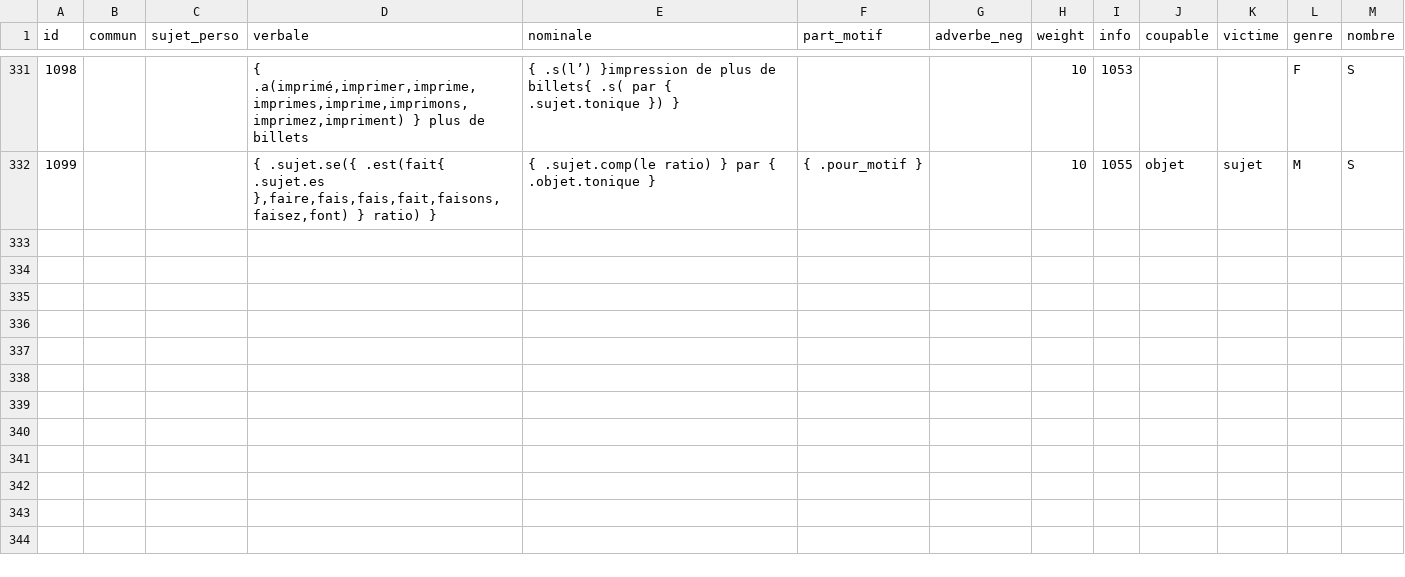
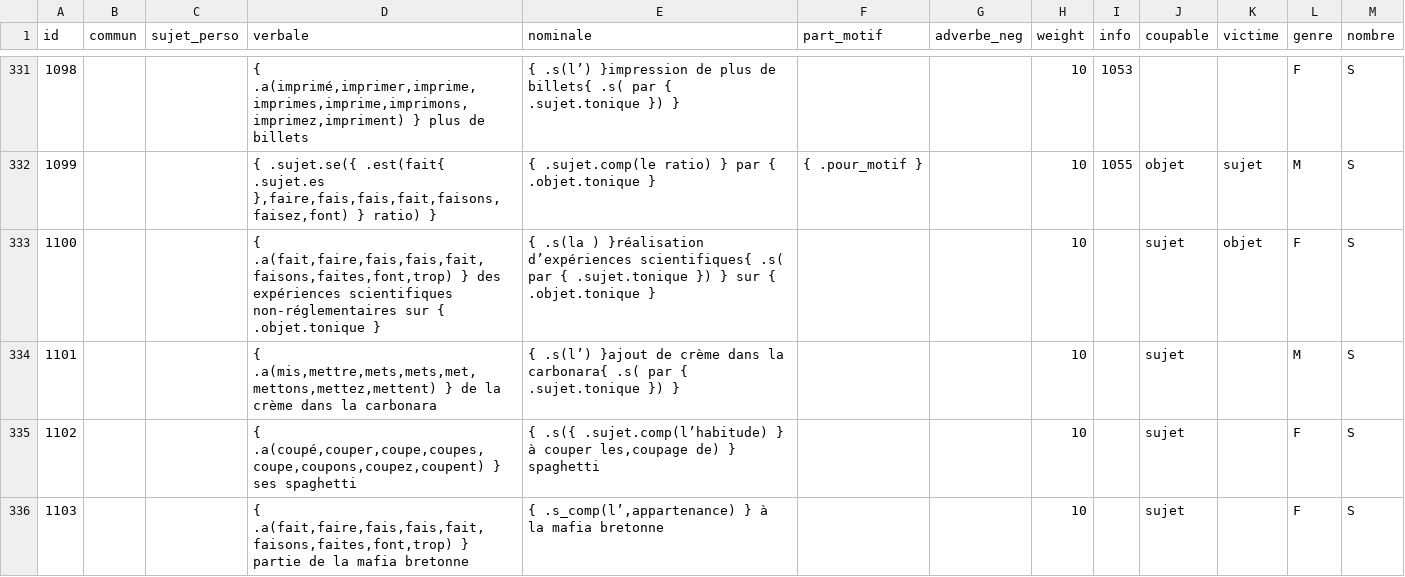
Before and after one commit to AlexieVQ/FlashNewsBot, a CSV file: regles/action.csv, drawn as a sheet; only a part is shown, gaps mark what is left out; the diff names each change by its address in the sheet, - before the commit and + after, or states it on an @@ line.

```diff
--- a/regles/action.csv
+++ b/regles/action.csv
+row 333: 1100 |  |  | { .a(fait,faire,fais,fais,fait,faisons,faites,font,trop) } des expériences scientifiques non-réglementaires sur { .objet.tonique } | { .s(la ) }réalisation d’expériences scientifiques{ .s( par { .sujet.tonique }) } sur { .objet.tonique } |  |  | 10 |  | sujet | objet | F | S
+row 334: 1101 |  |  | { .a(mis,mettre,mets,mets,met,mettons,mettez,mettent) } de la crème dans la carbonara | { .s(l’) }ajout de crème dans la carbonara{ .s( par { .sujet.tonique }) } |  |  | 10 |  | sujet |  | M | S
+row 335: 1102 |  |  | { .a(coupé,couper,coupe,coupes,coupe,coupons,coupez,coupent) } ses spaghetti | { .s({ .sujet.comp(l’habitude) } à couper les,coupage de) } spaghetti |  |  | 10 |  | sujet |  | F | S
+row 336: 1103 |  |  | { .a(fait,faire,fais,fais,fait,faisons,faites,font,trop) } partie de la mafia bretonne | { .s_comp(l’,appartenance) } à la mafia bretonne |  |  | 10 |  | sujet |  | F | S
```
Also changed, not shown: regles/decla.csv, regles/pers.csv, 1 other file.
